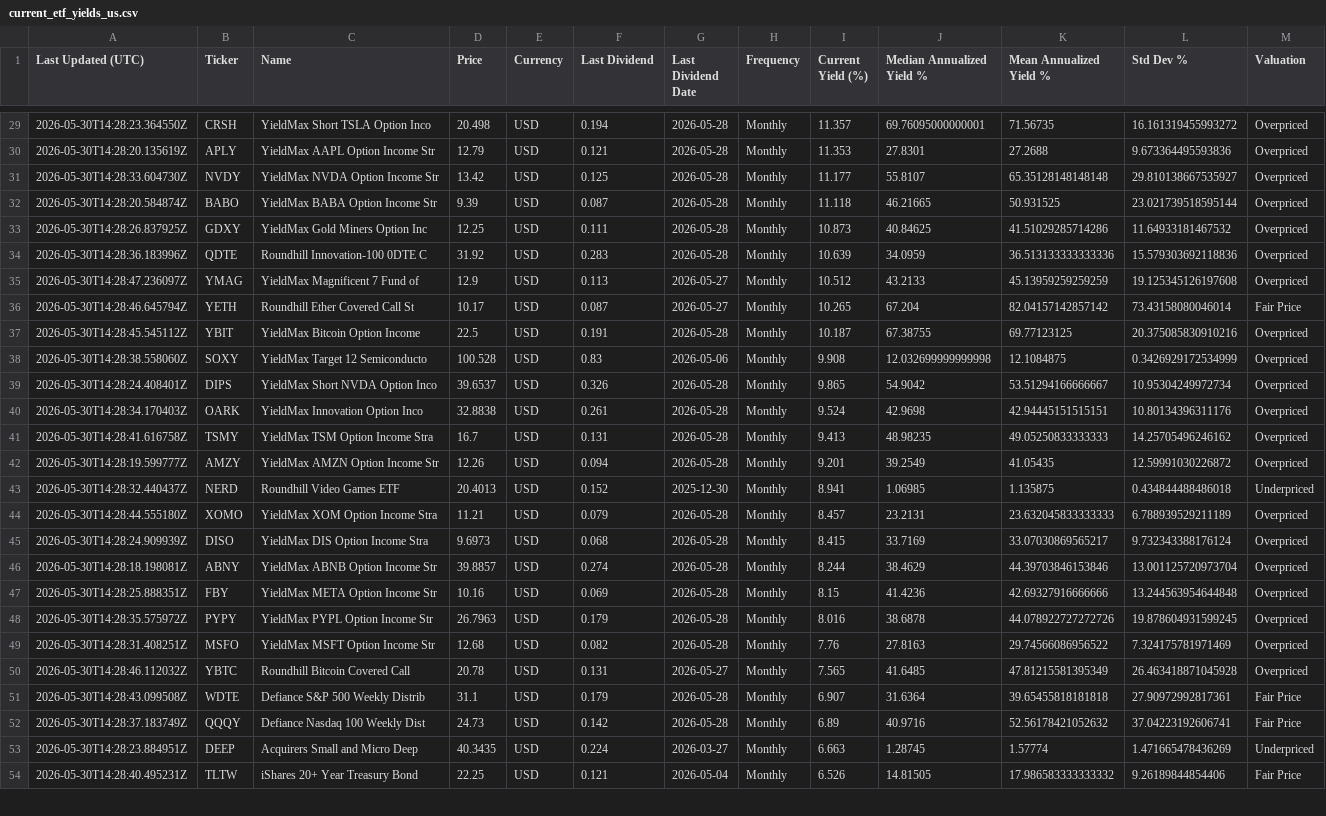
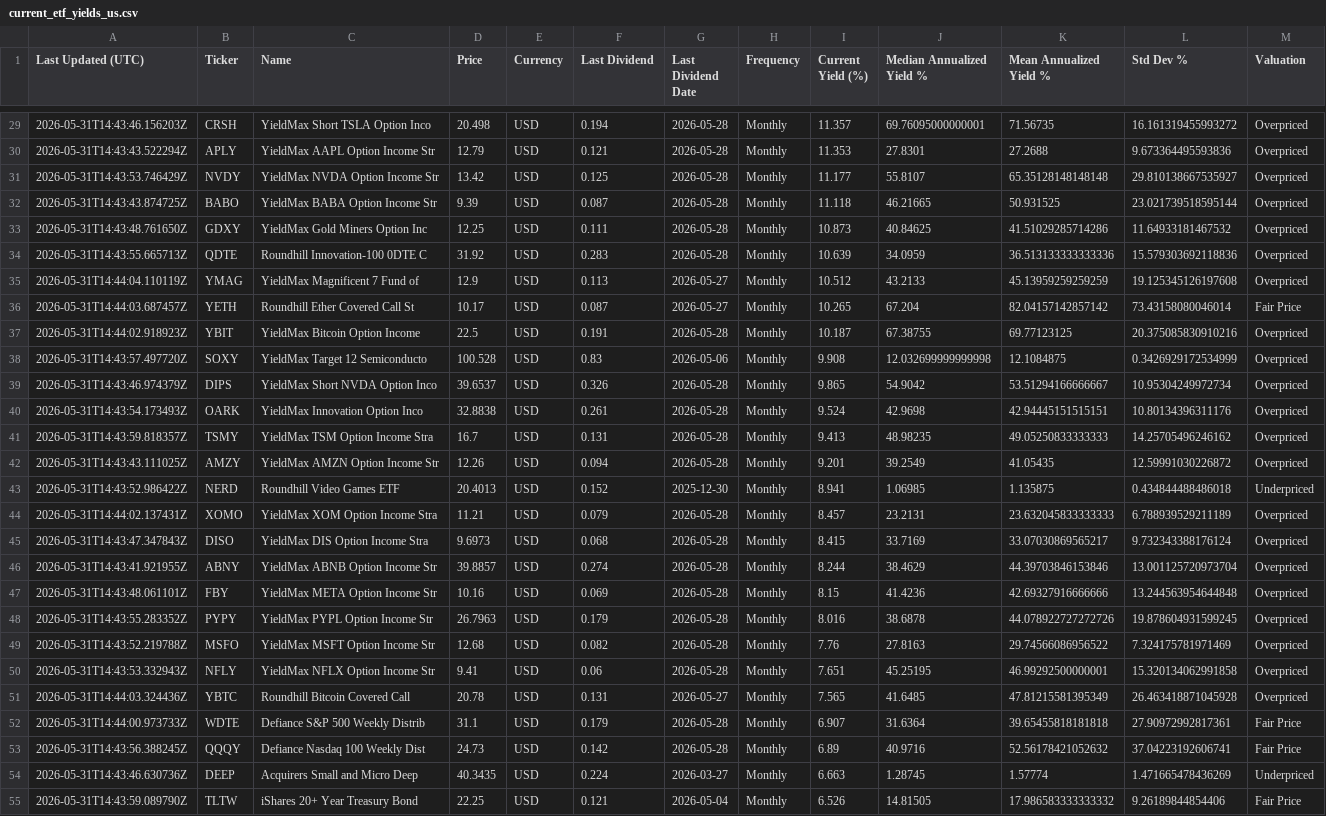
Before and after one commit to willynilly91/Dividend-Data, a CSV file: current_etf_yields_us.csv, drawn as a sheet; only a part is shown, gaps mark what is left out; addresses are those after the commit; the diff covers the shown part only; the diff names each change by its address in the sheet, - before the commit and + after, or states it on an @@ line.

```diff
--- a/current_etf_yields_us.csv
+++ b/current_etf_yields_us.csv
-A29 (Last Updated (UTC)): 2026-05-30T14:28:23.364550Z
+A29 (Last Updated (UTC)): 2026-05-31T14:43:46.156203Z
-A30 (Last Updated (UTC)): 2026-05-30T14:28:20.135619Z
+A30 (Last Updated (UTC)): 2026-05-31T14:43:43.522294Z
-A31 (Last Updated (UTC)): 2026-05-30T14:28:33.604730Z
+A31 (Last Updated (UTC)): 2026-05-31T14:43:53.746429Z
-A32 (Last Updated (UTC)): 2026-05-30T14:28:20.584874Z
+A32 (Last Updated (UTC)): 2026-05-31T14:43:43.874725Z
-A33 (Last Updated (UTC)): 2026-05-30T14:28:26.837925Z
+A33 (Last Updated (UTC)): 2026-05-31T14:43:48.761650Z
-A34 (Last Updated (UTC)): 2026-05-30T14:28:36.183996Z
+A34 (Last Updated (UTC)): 2026-05-31T14:43:55.665713Z
-A35 (Last Updated (UTC)): 2026-05-30T14:28:47.236097Z
+A35 (Last Updated (UTC)): 2026-05-31T14:44:04.110119Z
-A36 (Last Updated (UTC)): 2026-05-30T14:28:46.645794Z
+A36 (Last Updated (UTC)): 2026-05-31T14:44:03.687457Z
-A37 (Last Updated (UTC)): 2026-05-30T14:28:45.545112Z
+A37 (Last Updated (UTC)): 2026-05-31T14:44:02.918923Z
-A38 (Last Updated (UTC)): 2026-05-30T14:28:38.558060Z
+A38 (Last Updated (UTC)): 2026-05-31T14:43:57.497720Z
-A39 (Last Updated (UTC)): 2026-05-30T14:28:24.408401Z
+A39 (Last Updated (UTC)): 2026-05-31T14:43:46.974379Z
-A40 (Last Updated (UTC)): 2026-05-30T14:28:34.170403Z
+A40 (Last Updated (UTC)): 2026-05-31T14:43:54.173493Z
-A41 (Last Updated (UTC)): 2026-05-30T14:28:41.616758Z
+A41 (Last Updated (UTC)): 2026-05-31T14:43:59.818357Z
-A42 (Last Updated (UTC)): 2026-05-30T14:28:19.599777Z
+A42 (Last Updated (UTC)): 2026-05-31T14:43:43.111025Z
-A43 (Last Updated (UTC)): 2026-05-30T14:28:32.440437Z
+A43 (Last Updated (UTC)): 2026-05-31T14:43:52.986422Z
-A44 (Last Updated (UTC)): 2026-05-30T14:28:44.555180Z
+A44 (Last Updated (UTC)): 2026-05-31T14:44:02.137431Z
-A45 (Last Updated (UTC)): 2026-05-30T14:28:24.909939Z
+A45 (Last Updated (UTC)): 2026-05-31T14:43:47.347843Z
-A46 (Last Updated (UTC)): 2026-05-30T14:28:18.198081Z
+A46 (Last Updated (UTC)): 2026-05-31T14:43:41.921955Z
-A47 (Last Updated (UTC)): 2026-05-30T14:28:25.888351Z
+A47 (Last Updated (UTC)): 2026-05-31T14:43:48.061101Z
-A48 (Last Updated (UTC)): 2026-05-30T14:28:35.575972Z
+A48 (Last Updated (UTC)): 2026-05-31T14:43:55.283352Z
-A49 (Last Updated (UTC)): 2026-05-30T14:28:31.408251Z
+A49 (Last Updated (UTC)): 2026-05-31T14:43:52.219788Z
+row 50: 2026-05-31T14:43:53.332943Z | NFLY | YieldMax NFLX Option Income Str | 9.41 | USD | 0.06 | 2026-05-28 | Monthly | 7.651 | 45.25195 | 46.99292500000001 | 15.320134062991858 | Overpriced
-A51 (Last Updated (UTC)): 2026-05-30T14:28:46.112032Z
+A51 (Last Updated (UTC)): 2026-05-31T14:44:03.324436Z
-A52 (Last Updated (UTC)): 2026-05-30T14:28:43.099508Z
+A52 (Last Updated (UTC)): 2026-05-31T14:44:00.973733Z
-A53 (Last Updated (UTC)): 2026-05-30T14:28:37.183749Z
+A53 (Last Updated (UTC)): 2026-05-31T14:43:56.388245Z
-A54 (Last Updated (UTC)): 2026-05-30T14:28:23.884951Z
+A54 (Last Updated (UTC)): 2026-05-31T14:43:46.630736Z
-A55 (Last Updated (UTC)): 2026-05-30T14:28:40.495231Z
+A55 (Last Updated (UTC)): 2026-05-31T14:43:59.089790Z
```
Also changed, not shown: 1 removed row and 34 edited cells elsewhere in this file, current_etf_yields_canada.csv.
